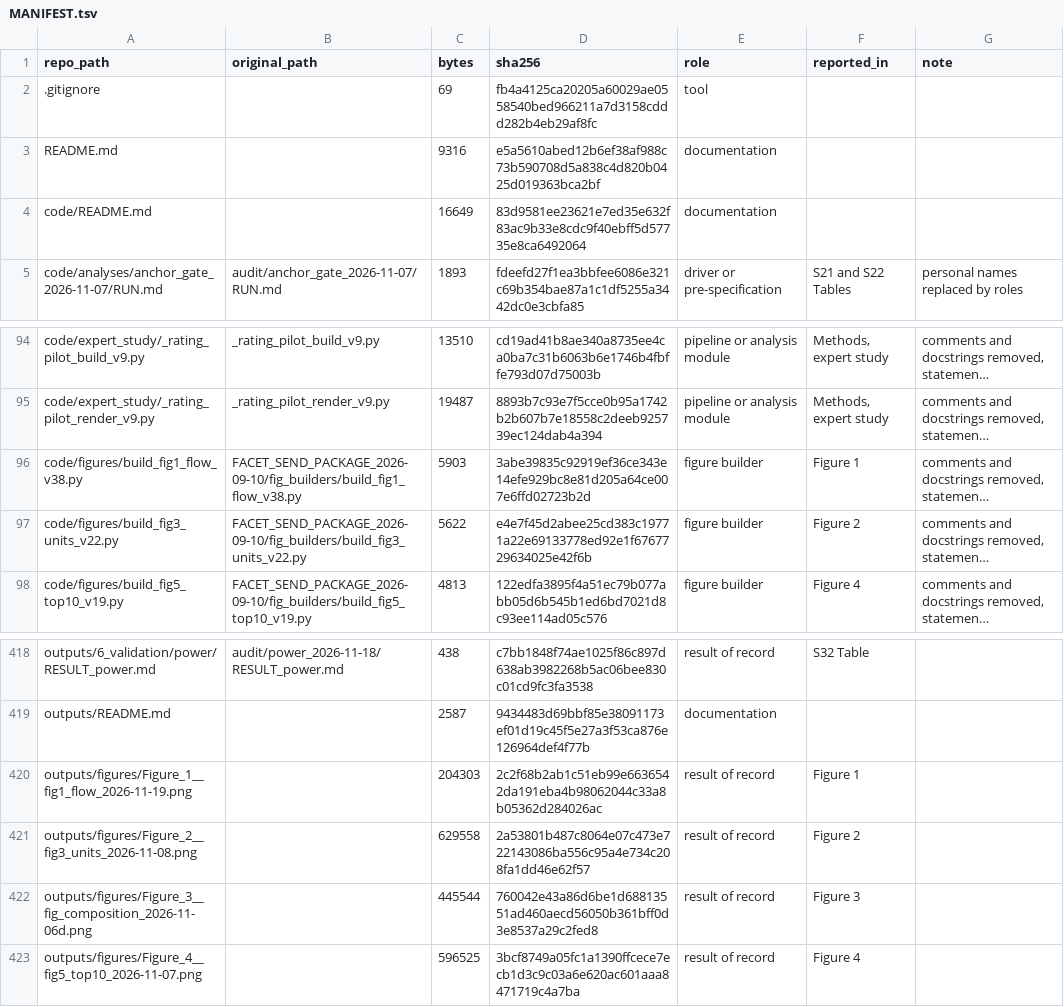
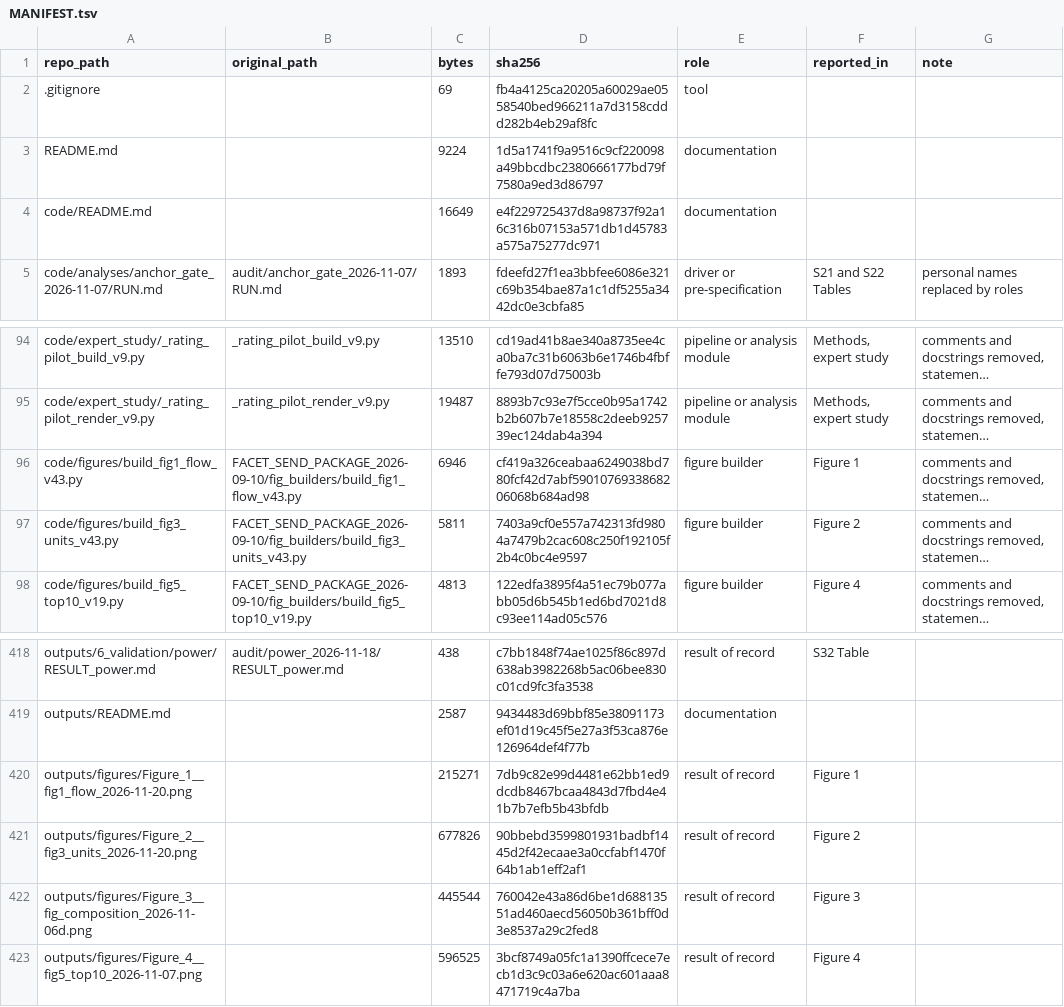
Before and after one commit to REAPN/FACET, a TSV file: MANIFEST.tsv, drawn as a sheet; only a part is shown, gaps mark what is left out; long unchanged cells end in …; the diff names each change by its address in the sheet, - before the commit and + after, or states it on an @@ line.

Commit message:
FACET: update

```diff
--- a/MANIFEST.tsv
+++ b/MANIFEST.tsv
-C3 (bytes): 9316
+C3 (bytes): 9224
-D3 (sha256): e5a5610abed12b6ef38af988c73b590708d5a838c4d820b0425d019363bca2bf
+D3 (sha256): 1d5a1741f9a9516c9cf220098a49bbcdbc2380666177bd79f7580a9ed3d86797
-D4 (sha256): 83d9581ee23621e7ed35e632f83ac9b33e8cdc9f40ebff5d57735e8ca6492064
+D4 (sha256): e4f229725437d8a98737f92a16c316b07153a571db1d45783a575a75277dc971
-A96 (repo_path): code/figures/build_fig1_flow_v38.py
+A96 (repo_path): code/figures/build_fig1_flow_v43.py
-B96 (original_path): FACET_SEND_PACKAGE_2026-09-10/fig_builders/build_fig1_flow_v38.py
+B96 (original_path): FACET_SEND_PACKAGE_2026-09-10/fig_builders/build_fig1_flow_v43.py
-C96 (bytes): 5903
+C96 (bytes): 6946
-D96 (sha256): 3abe39835c92919ef36ce343e14efe929bc8e81d205a64ce007e6ffd02723b2d
+D96 (sha256): cf419a326ceabaa6249038bd780fcf42d7abf5901076933868206068b684ad98
-A97 (repo_path): code/figures/build_fig3_units_v22.py
+A97 (repo_path): code/figures/build_fig3_units_v43.py
-B97 (original_path): FACET_SEND_PACKAGE_2026-09-10/fig_builders/build_fig3_units_v22.py
+B97 (original_path): FACET_SEND_PACKAGE_2026-09-10/fig_builders/build_fig3_units_v43.py
-C97 (bytes): 5622
+C97 (bytes): 5811
-D97 (sha256): e4e7f45d2abee25cd383c19771a22e69133778ed92e1f6767729634025e42f6b
+D97 (sha256): 7403a9cf0e557a742313fd9804a7479b2cac608c250f192105f2b4c0bc4e9597
-A420 (repo_path): outputs/figures/Figure_1__fig1_flow_2026-11-19.png
+A420 (repo_path): outputs/figures/Figure_1__fig1_flow_2026-11-20.png
-C420 (bytes): 204303
+C420 (bytes): 215271
-D420 (sha256): 2c2f68b2ab1c51eb99e6636542da191eba4b98062044c33a8b05362d284026ac
+D420 (sha256): 7db9c82e99d4481e62bb1ed9dcdb8467bcaa4843d7fbd4e41b7b7efb5b43bfdb
-A421 (repo_path): outputs/figures/Figure_2__fig3_units_2026-11-08.png
+A421 (repo_path): outputs/figures/Figure_2__fig3_units_2026-11-20.png
-C421 (bytes): 629558
+C421 (bytes): 677826
-D421 (sha256): 2a53801b487c8064e07c473e722143086ba556c95a4e734c208fa1dd46e62f57
+D421 (sha256): 90bbebd3599801931badbf1445d2f42ecaae3a0ccfabf1470f64b1ab1eff2af1
```
Also changed, not shown: 8 other files.
